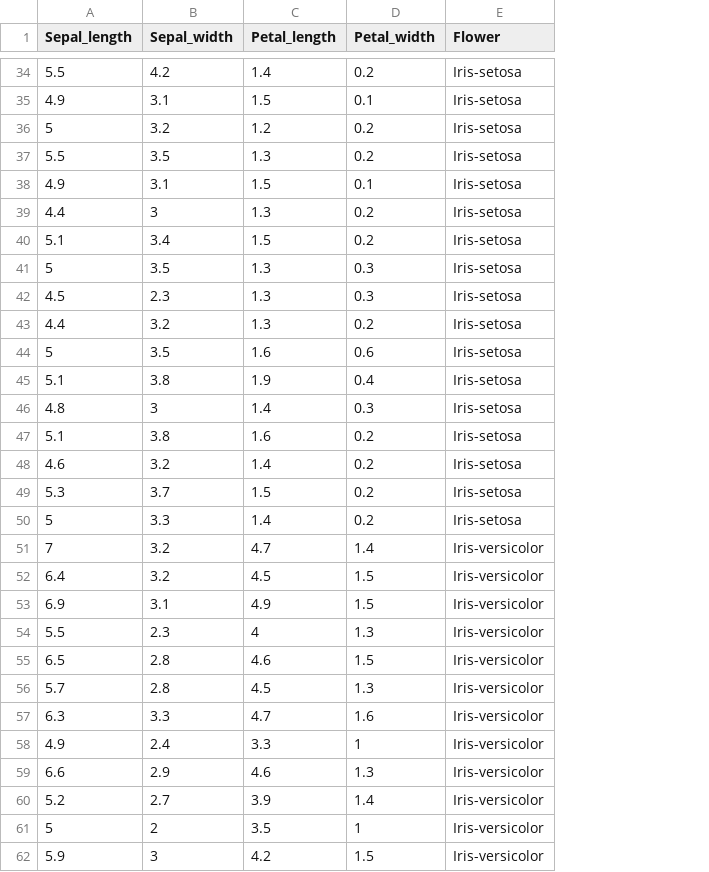
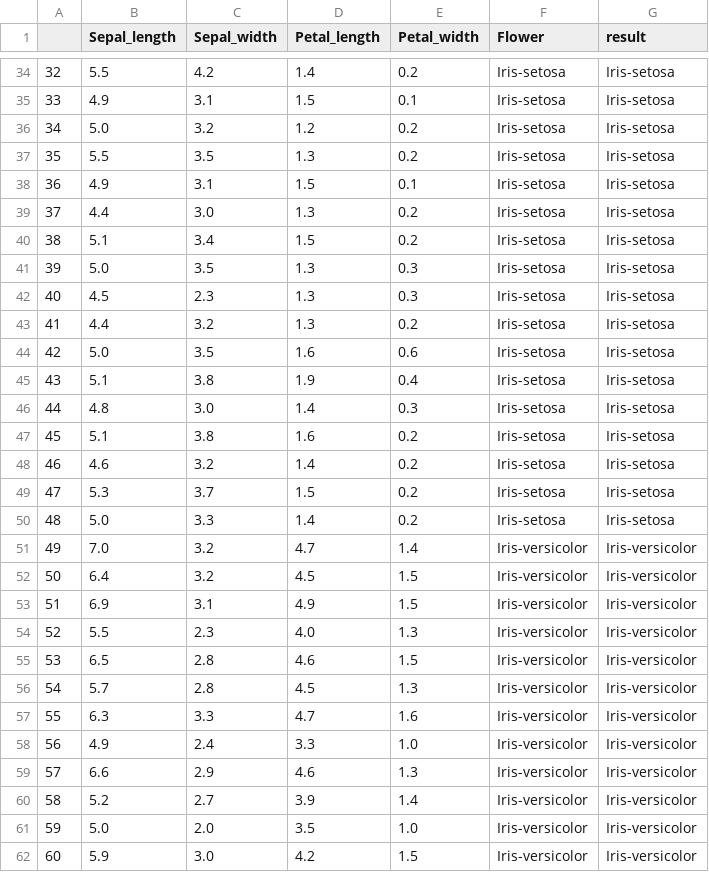
Before and after one commit to gagandeeo/FastML, a CSV file: backend/static/predict_data/5.iris.csv, drawn as a sheet; only a part is shown, gaps mark what is left out; removed rows and columns are numbered as before the commit, all else as after; the diff covers the shown part only; the diff names each change by its address in the sheet, - before the commit and + after, or states it on an @@ line.

```diff
--- a/backend/static/predict_data/5.iris.csv
+++ b/backend/static/predict_data/5.iris.csv
+column A, rows 34-60: 32 | 33 | 34 | 35 | 36 | 37 | 38 | 39 | 40 | 41 | 42 | 43 | 44 | 45 | 46 | 47 | 48 | 49 | 50 | 51 | 52 | 53 | 54 | 55 | 56 | 57 | 58; row 62: 60
+column G (result), rows 34-60: Iris-setosa | Iris-setosa | Iris-setosa | Iris-setosa | Iris-setosa | Iris-setosa | Iris-setosa | Iris-setosa | Iris-setosa | Iris-setosa | Iris-setosa | Iris-setosa | Iris-setosa | Iris-setosa | Iris-setosa | Iris-setosa | Iris-setosa | Iris-versicolor | Iris-versicolor | Iris-versicolor | Iris-versicolor | Iris-versicolor | Iris-versicolor | Iris-versicolor | Iris-versicolor | Iris-versicolor | Iris-versicolor; row 62: Iris-versicolor
-B36 (Sepal_length): 5
+B36 (Sepal_length): 5.0
-C39 (Sepal_width): 3
+C39 (Sepal_width): 3.0
-B41 (Sepal_length): 5
+B41 (Sepal_length): 5.0
-B44 (Sepal_length): 5
+B44 (Sepal_length): 5.0
-C46 (Sepal_width): 3
+C46 (Sepal_width): 3.0
-B50 (Sepal_length): 5
+B50 (Sepal_length): 5.0
-B51 (Sepal_length): 7
+B51 (Sepal_length): 7.0
-D54 (Petal_length): 4
+D54 (Petal_length): 4.0
-E58 (Petal_width): 1
+E58 (Petal_width): 1.0
-row 61: 5 | 2 | 3.5 | 1 | Iris-versicolor
+row 61: 59 | 5.0 | 2.0 | 3.5 | 1.0 | Iris-versicolor | Iris-versicolor
-C62 (Sepal_width): 3
+C62 (Sepal_width): 3.0
```
Also changed, not shown: 1 added row, 1 removed row and 55 edited cells elsewhere in this file, 16 other files.
